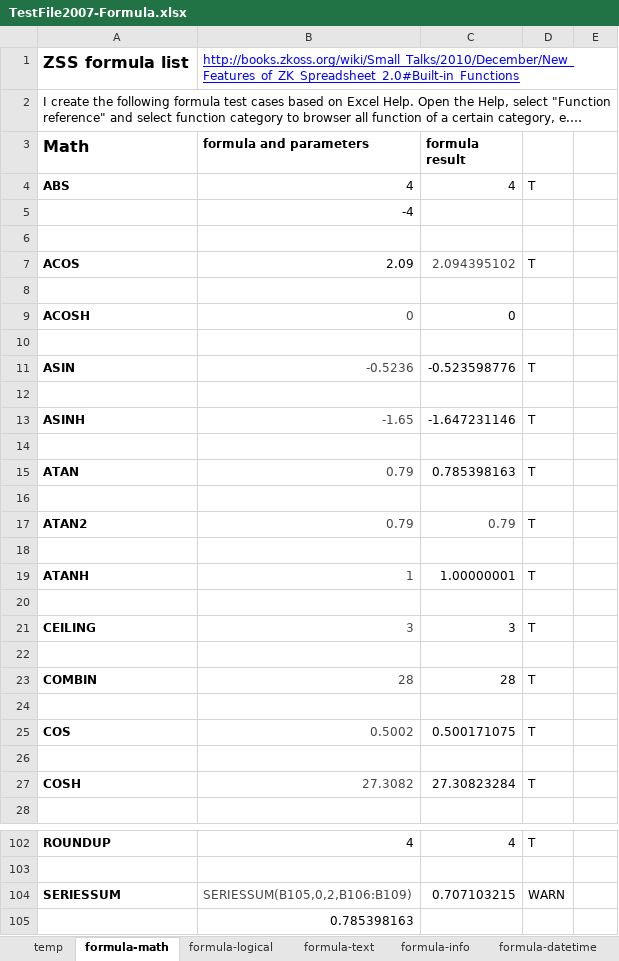
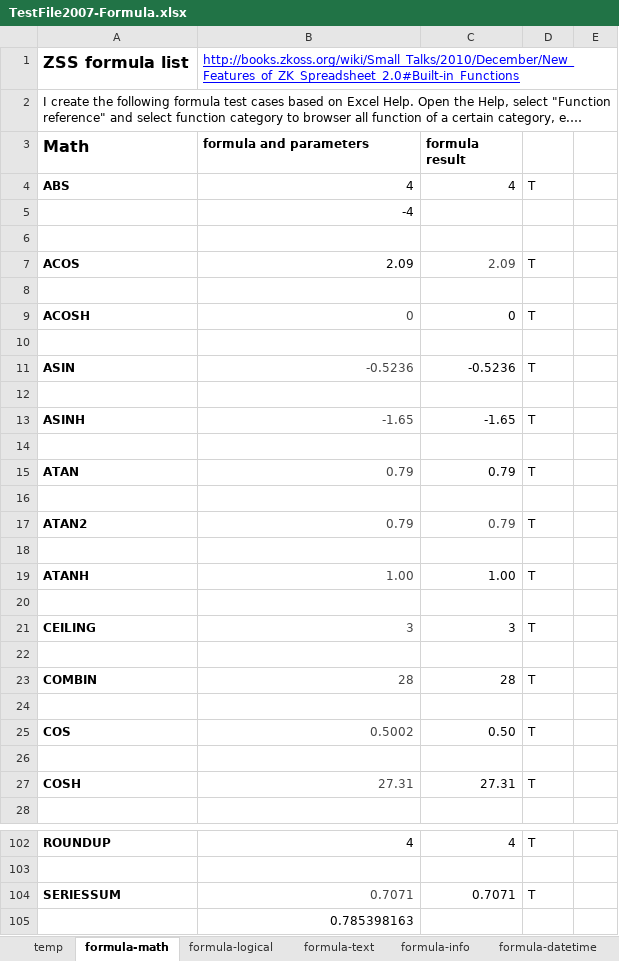
Before and after one commit to zkoss/zkspreadsheet, an Excel workbook: zss.test/src/main/webapp/TestFile2007-Formula.xlsx, sheet formula-math, drawn as a sheet; only a part is shown, gaps mark what is left out; long unchanged cells end in …; values as stored, in another font and other column widths than the file's, no borders; conditional formats not drawn; removed rows and columns are numbered as before the commit, all else as after; the diff covers the shown part only; the diff names each change by its address in the sheet, - before the commit and + after, or states it on an @@ line.

```diff
--- a/zss.test/src/main/webapp/TestFile2007-Formula.xlsx (sheet formula-math)
+++ b/zss.test/src/main/webapp/TestFile2007-Formula.xlsx (sheet formula-math)
-C7 (formula result): 2.094395102
+C7 (formula result): 2.09
-D9: (empty)
+D9: T
-C11 (formula result): -0.523598776
+C11 (formula result): -0.5236
-C13 (formula result): -1.647231146
+C13 (formula result): -1.65
-C15 (formula result): 0.785398163
+C15 (formula result): 0.79
-B19 (formula and parameters): 1
+B19 (formula and parameters): 1.00
-C19 (formula result): 1.00000001
+C19 (formula result): 1.00
-C25 (formula result): 0.500171075
+C25 (formula result): 0.50
-B27 (formula and parameters): 27.3082
+B27 (formula and parameters): 27.31
-C27 (formula result): 27.30823284
+C27 (formula result): 27.31
-row 104: SERIESSUM | SERIESSUM(B105,0,2,B106:B109) | 0.707103215 | WARN
+row 104: SERIESSUM | 0.7071 | 0.7071 | T
```
Also changed, not shown: 14 edited cells elsewhere in this sheet, sheet formula-text, sheet formula-datetime, sheet formula-statistical, sheet formula-notsupported, sheet formula-logical, sheet formula-info, 2 more sheets, formulas that keep their value, zss.test/src/main/webapp/TestFile2007.xlsx, 6 other files.
